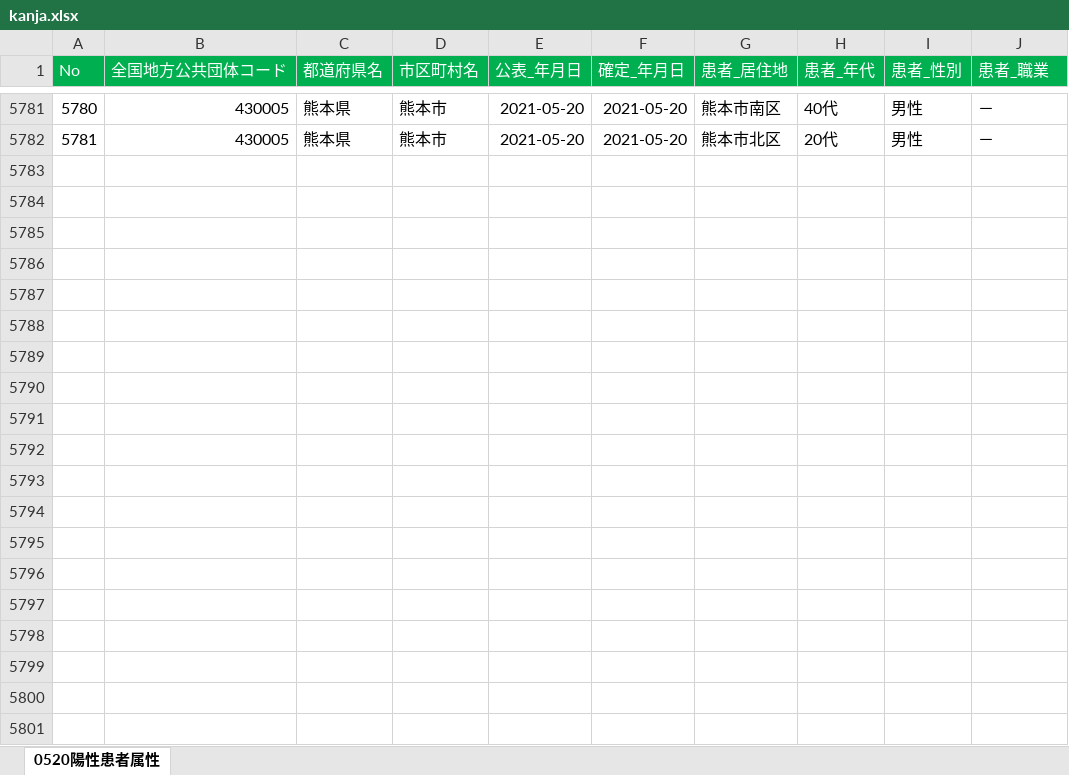
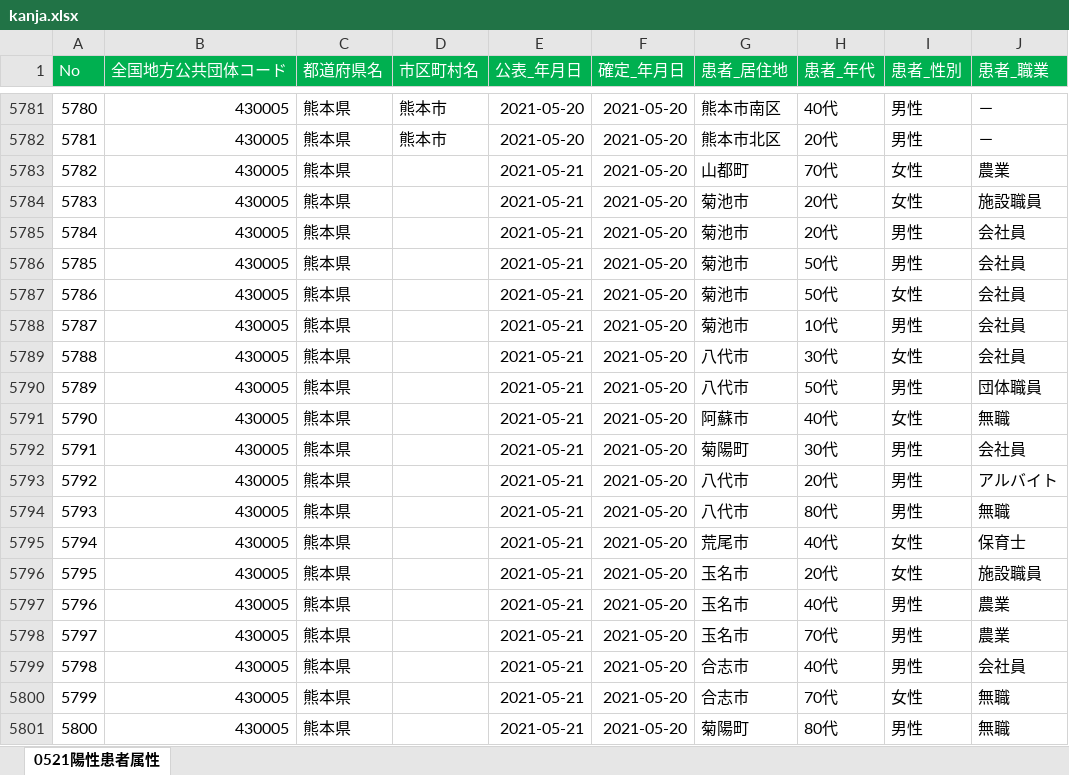
Before and after one commit to makoragi/kumamoto-covid19, an Excel workbook: kanja.xlsx, sheet 0521陽性患者属性, drawn as a sheet; only a part is shown, gaps mark what is left out; values as stored, in another font and other column widths than the file's, no borders; the diff covers the shown part only; the diff names each change by its address in the sheet, - before the commit and + after, or states it on an @@ line.

```diff
--- a/kanja.xlsx (sheet 0521陽性患者属性)
+++ b/kanja.xlsx (sheet 0521陽性患者属性)
-sheet tab: 0520陽性患者属性
+sheet tab: 0521陽性患者属性
+row 5783: 5782 | 430005 | 熊本県 |  | 2021-05-21 | 2021-05-20 | 山都町 | 70代 | 女性 | 農業
+row 5784: 5783 | 430005 | 熊本県 |  | 2021-05-21 | 2021-05-20 | 菊池市 | 20代 | 女性 | 施設職員
+row 5785: 5784 | 430005 | 熊本県 |  | 2021-05-21 | 2021-05-20 | 菊池市 | 20代 | 男性 | 会社員
+row 5786: 5785 | 430005 | 熊本県 |  | 2021-05-21 | 2021-05-20 | 菊池市 | 50代 | 男性 | 会社員
+row 5787: 5786 | 430005 | 熊本県 |  | 2021-05-21 | 2021-05-20 | 菊池市 | 50代 | 女性 | 会社員
+row 5788: 5787 | 430005 | 熊本県 |  | 2021-05-21 | 2021-05-20 | 菊池市 | 10代 | 男性 | 会社員
+row 5789: 5788 | 430005 | 熊本県 |  | 2021-05-21 | 2021-05-20 | 八代市 | 30代 | 女性 | 会社員
+row 5790: 5789 | 430005 | 熊本県 |  | 2021-05-21 | 2021-05-20 | 八代市 | 50代 | 男性 | 団体職員
+row 5791: 5790 | 430005 | 熊本県 |  | 2021-05-21 | 2021-05-20 | 阿蘇市 | 40代 | 女性 | 無職
+row 5792: 5791 | 430005 | 熊本県 |  | 2021-05-21 | 2021-05-20 | 菊陽町 | 30代 | 男性 | 会社員
+row 5793: 5792 | 430005 | 熊本県 |  | 2021-05-21 | 2021-05-20 | 八代市 | 20代 | 男性 | アルバイト
+row 5794: 5793 | 430005 | 熊本県 |  | 2021-05-21 | 2021-05-20 | 八代市 | 80代 | 男性 | 無職
+row 5795: 5794 | 430005 | 熊本県 |  | 2021-05-21 | 2021-05-20 | 荒尾市 | 40代 | 女性 | 保育士
+row 5796: 5795 | 430005 | 熊本県 |  | 2021-05-21 | 2021-05-20 | 玉名市 | 20代 | 女性 | 施設職員
+row 5797: 5796 | 430005 | 熊本県 |  | 2021-05-21 | 2021-05-20 | 玉名市 | 40代 | 男性 | 農業
+row 5798: 5797 | 430005 | 熊本県 |  | 2021-05-21 | 2021-05-20 | 玉名市 | 70代 | 男性 | 農業
+row 5799: 5798 | 430005 | 熊本県 |  | 2021-05-21 | 2021-05-20 | 合志市 | 40代 | 男性 | 会社員
+row 5800: 5799 | 430005 | 熊本県 |  | 2021-05-21 | 2021-05-20 | 合志市 | 70代 | 女性 | 無職
+row 5801: 5800 | 430005 | 熊本県 |  | 2021-05-21 | 2021-05-20 | 菊陽町 | 80代 | 男性 | 無職
```
Also changed, not shown: 50 added rows, 63 edited cells and cell formats elsewhere in this sheet, kensa.xlsx, 1 other file.
